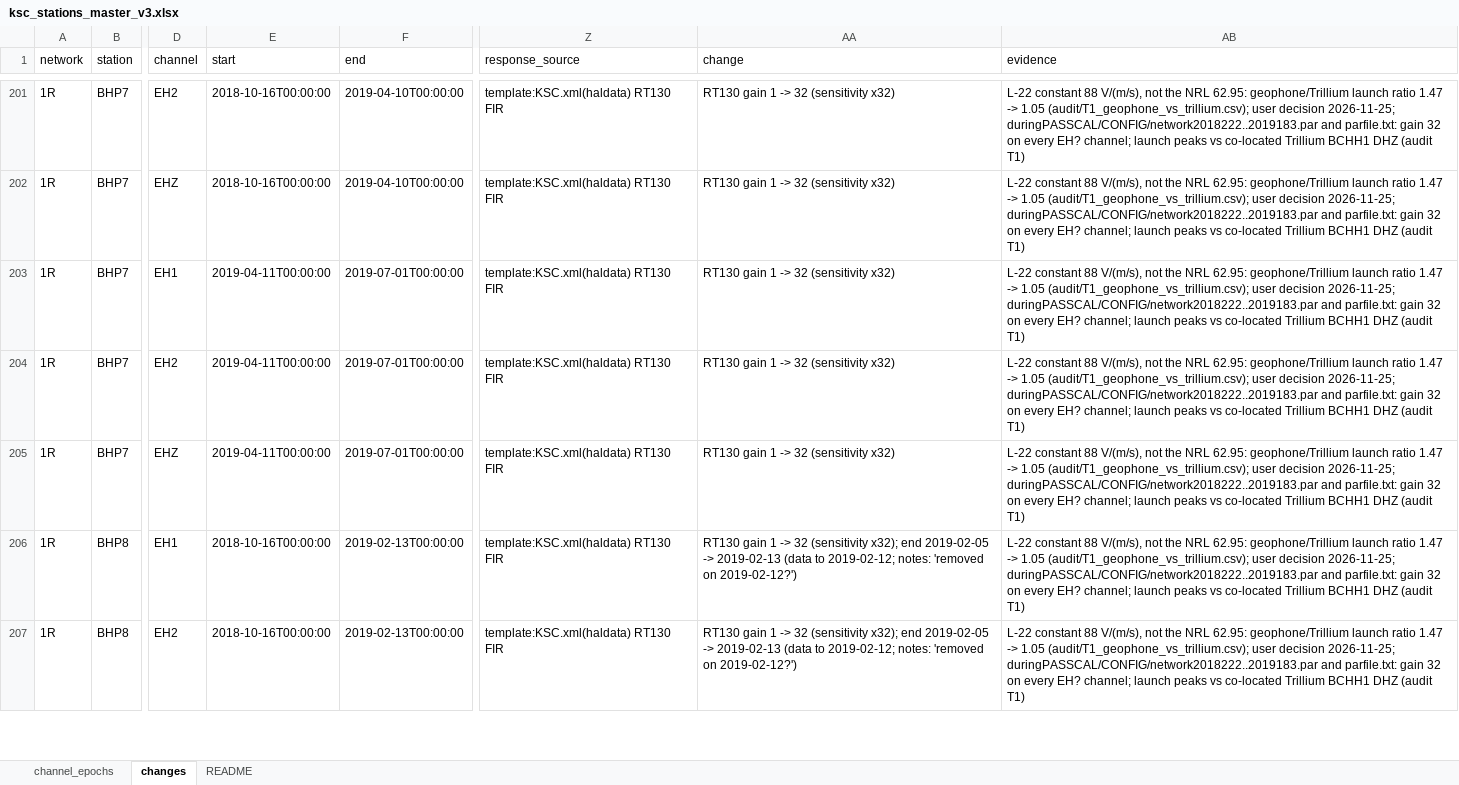
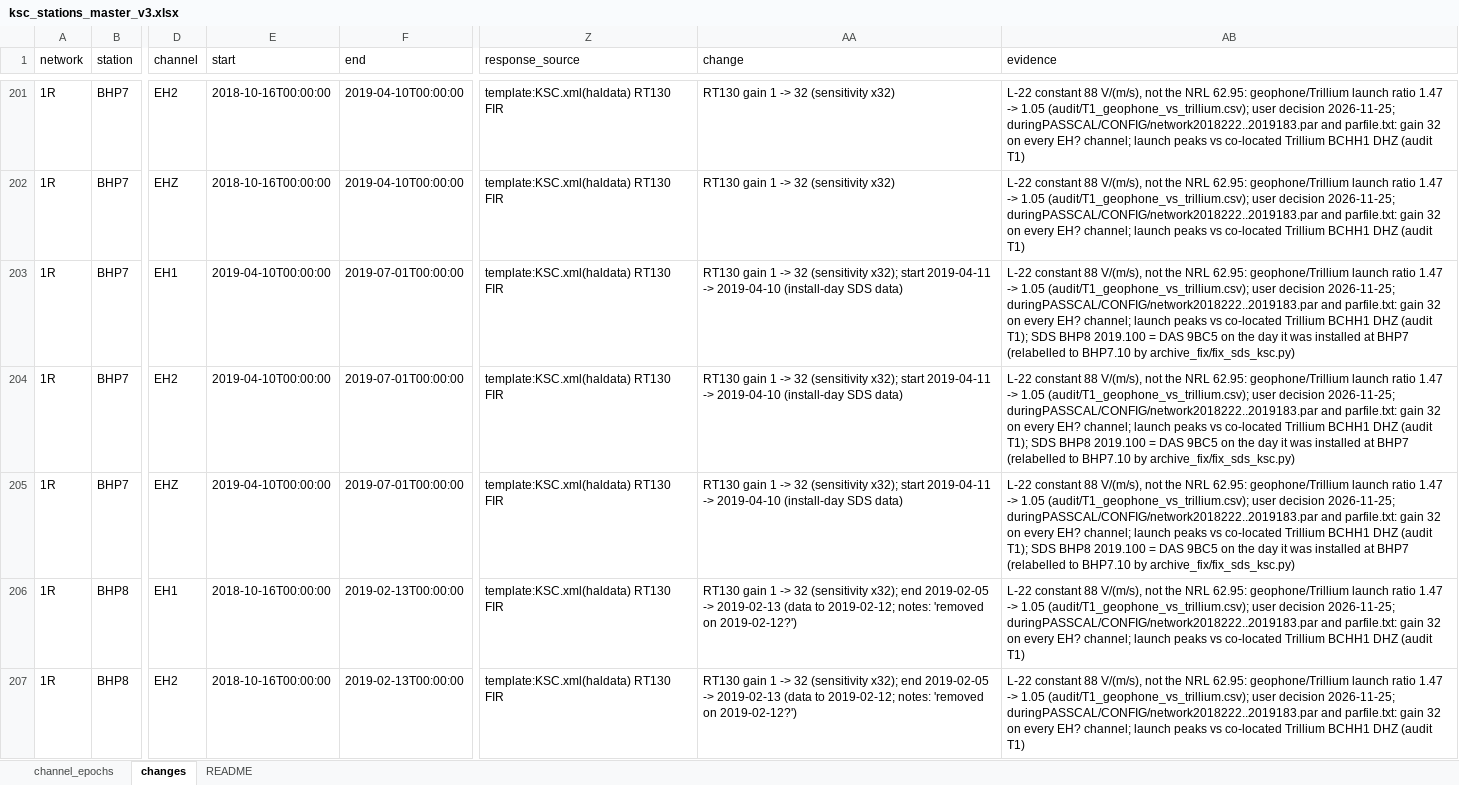
Before and after one commit to gthompson/KSCRocketSeismology, an Excel workbook: 03_stationxml/ksc_stations_master_v3.xlsx, sheet changes, drawn as a sheet; only a part is shown, gaps mark what is left out; values as stored, in another font and other column widths than the file's, no borders; the diff names each change by its address in the sheet, - before the commit and + after, or states it on an @@ line.

```diff
--- a/03_stationxml/ksc_stations_master_v3.xlsx (sheet changes)
+++ b/03_stationxml/ksc_stations_master_v3.xlsx (sheet changes)
-E203:E205 (start): 2019-04-11T00:00:00
+E203:E205 (start): 2019-04-10T00:00:00
-AA203:AA205 (change): …32 (sensitivity x32)
+AA203:AA205 (change): …32 (sensitivity x32); start 2019-04-11 -> 2019-04-10 (install-day SDS data)
-AB203:AB205 (evidence): …DHZ (audit T1)
+AB203:AB205 (evidence): …DHZ (audit T1); SDS BHP8 2019.100 = DAS 9BC5 on the day it was installed at BHP7 (relabelled to BHP7.10 by archive_fix/fix_sds_ksc.py)
```
Also changed, not shown: sheet channel_epochs, 8 other files.
